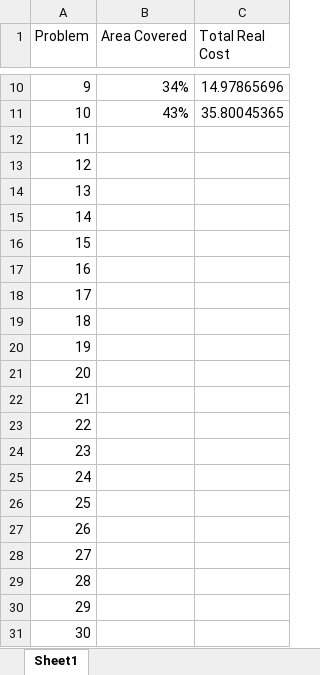
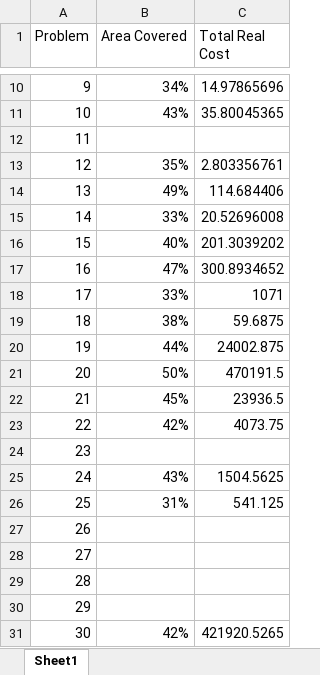
Before and after one commit to mashkoor-ahmed-cs/RFP_Scenario, an Excel workbook: Successful Solutions Sheet.xlsx, sheet Sheet1, drawn as a sheet; only a part is shown, gaps mark what is left out; values as stored, in another font and other column widths than the file's, no borders; the diff names each change by its address in the sheet, - before the commit and + after, or states it on an @@ line.

Commit message:
25 Solutions found

```diff
--- a/Successful Solutions Sheet.xlsx (sheet Sheet1)
+++ b/Successful Solutions Sheet.xlsx (sheet Sheet1)
-B13 (Area Covered): (empty)
+B13 (Area Covered): 35%
-C13 (Total Real Cost): (empty)
+C13 (Total Real Cost): 2.803356761
-B14 (Area Covered): (empty)
+B14 (Area Covered): 49%
-C14 (Total Real Cost): (empty)
+C14 (Total Real Cost): 114.684406
-B15 (Area Covered): (empty)
+B15 (Area Covered): 33%
-C15 (Total Real Cost): (empty)
+C15 (Total Real Cost): 20.52696008
-B16 (Area Covered): (empty)
+B16 (Area Covered): 40%
-C16 (Total Real Cost): (empty)
+C16 (Total Real Cost): 201.3039202
-B17 (Area Covered): (empty)
+B17 (Area Covered): 47%
-C17 (Total Real Cost): (empty)
+C17 (Total Real Cost): 300.8934652
-B18 (Area Covered): (empty)
+B18 (Area Covered): 33%
-C18 (Total Real Cost): (empty)
+C18 (Total Real Cost): 1071
-B19 (Area Covered): (empty)
+B19 (Area Covered): 38%
-C19 (Total Real Cost): (empty)
+C19 (Total Real Cost): 59.6875
-B20 (Area Covered): (empty)
+B20 (Area Covered): 44%
-C20 (Total Real Cost): (empty)
+C20 (Total Real Cost): 24002.875
-B21 (Area Covered): (empty)
+B21 (Area Covered): 50%
-C21 (Total Real Cost): (empty)
+C21 (Total Real Cost): 470191.5
-B22 (Area Covered): (empty)
+B22 (Area Covered): 45%
-C22 (Total Real Cost): (empty)
+C22 (Total Real Cost): 23936.5
-B23 (Area Covered): (empty)
+B23 (Area Covered): 42%
-C23 (Total Real Cost): (empty)
+C23 (Total Real Cost): 4073.75
-B25 (Area Covered): (empty)
+B25 (Area Covered): 43%
-C25 (Total Real Cost): (empty)
+C25 (Total Real Cost): 1504.5625
-B26 (Area Covered): (empty)
+B26 (Area Covered): 31%
-C26 (Total Real Cost): (empty)
+C26 (Total Real Cost): 541.125
-B31 (Area Covered): (empty)
+B31 (Area Covered): 42%
-C31 (Total Real Cost): (empty)
+C31 (Total Real Cost): 421920.5265
```
Also changed, not shown: 1 other file.
